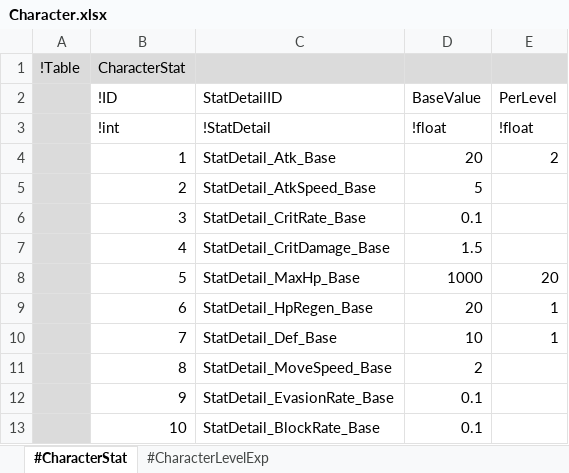
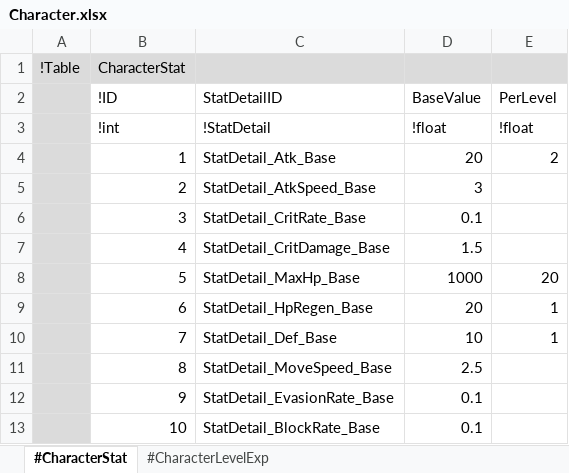
Before and after one commit to electro8836/ProjectOne, an Excel workbook: Shared/XLS/Character.xlsx, sheet #CharacterStat, drawn as a sheet; values as stored, in another font and other column widths than the file's, no borders; the diff names each change by its address in the sheet, - before the commit and + after, or states it on an @@ line.

```diff
--- a/Shared/XLS/Character.xlsx (sheet #CharacterStat)
+++ b/Shared/XLS/Character.xlsx (sheet #CharacterStat)
-D5 (BaseValue): 5
+D5 (BaseValue): 3
-D11 (BaseValue): 2
+D11 (BaseValue): 2.5
```
Also changed, not shown: Shared/XLS/Map.xlsx, Shared/XLS/Monster.xlsx, 16 other files.
